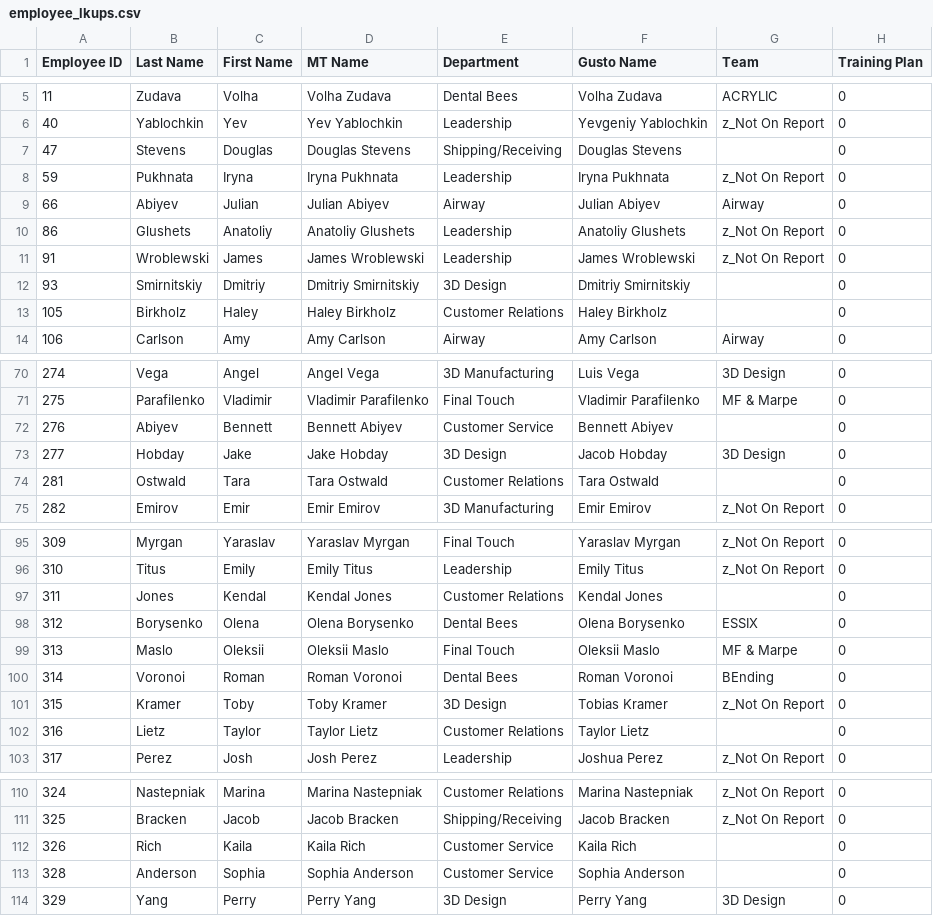
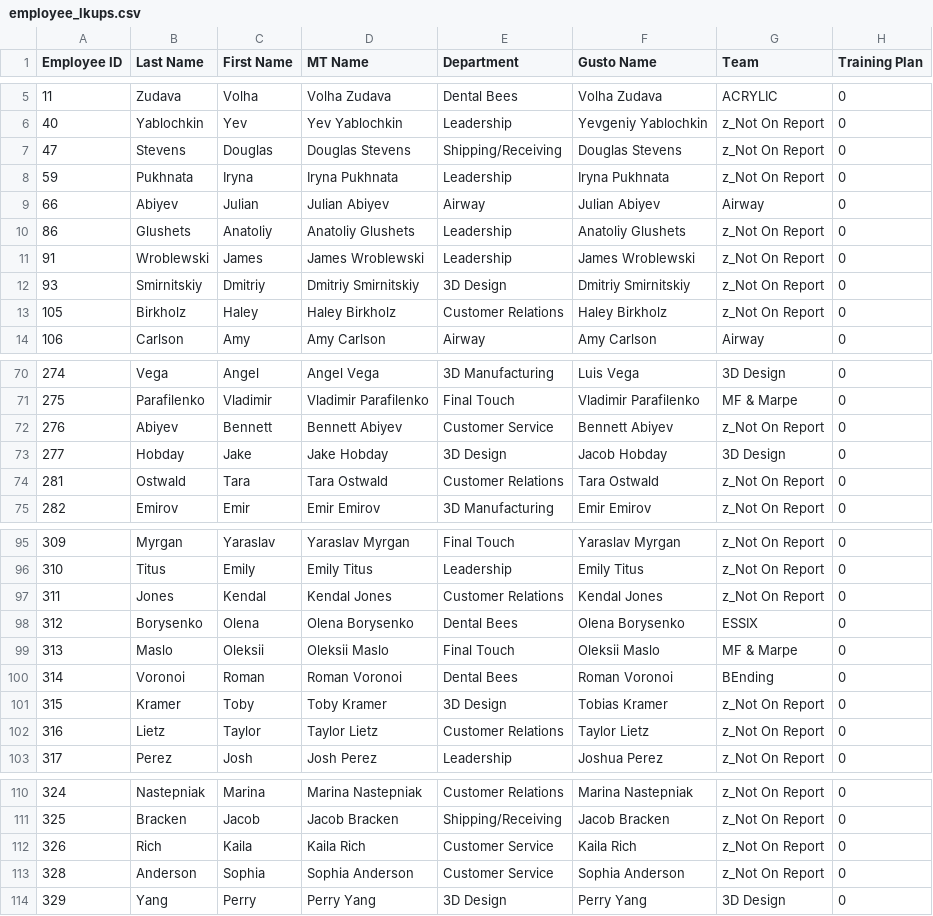
Before and after one commit to nicholas-pds/case_locations, a CSV file: User_Inputs/employee_lkups.csv, drawn as a sheet; only a part is shown, gaps mark what is left out; the diff covers the shown part only.

```diff
--- a/User_Inputs/employee_lkups.csv
+++ b/User_Inputs/employee_lkups.csv
@@ -6,3 +6,3 @@ Employee ID,Last Name,First Name,MT Name,Department,Gusto Name,Team,Training Pla
 40,Yablochkin,Yev,Yev Yablochkin,Leadership,Yevgeniy Yablochkin,z_Not On Report,0
-47,Stevens,Douglas,Douglas Stevens,Shipping/Receiving,Douglas Stevens,,0
+47,Stevens,Douglas,Douglas Stevens,Shipping/Receiving,Douglas Stevens,z_Not On Report,0
 59,Pukhnata,Iryna,Iryna Pukhnata,Leadership,Iryna Pukhnata,z_Not On Report,0
@@ -11,4 +11,4 @@ Employee ID,Last Name,First Name,MT Name,Department,Gusto Name,Team,Training Pla
 91,Wroblewski,James,James Wroblewski,Leadership,James Wroblewski,z_Not On Report,0
-93,Smirnitskiy,Dmitriy,Dmitriy Smirnitskiy,3D Design,Dmitriy Smirnitskiy,,0
-105,Birkholz,Haley,Haley Birkholz,Customer Relations,Haley Birkholz,,0
+93,Smirnitskiy,Dmitriy,Dmitriy Smirnitskiy,3D Design,Dmitriy Smirnitskiy,z_Not On Report,0
+105,Birkholz,Haley,Haley Birkholz,Customer Relations,Haley Birkholz,z_Not On Report,0
 106,Carlson,Amy,Amy Carlson,Airway,Amy Carlson,Airway,0
@@ -71,5 +71,5 @@ Employee ID,Last Name,First Name,MT Name,Department,Gusto Name,Team,Training Pla
 275,Parafilenko,Vladimir,Vladimir Parafilenko,Final Touch,Vladimir Parafilenko,MF & Marpe,0
-276,Abiyev,Bennett,Bennett Abiyev,Customer Service,Bennett Abiyev,,0
+276,Abiyev,Bennett,Bennett Abiyev,Customer Service,Bennett Abiyev,z_Not On Report,0
 277,Hobday,Jake,Jake Hobday,3D Design,Jacob Hobday,3D Design,0
-281,Ostwald,Tara,Tara Ostwald,Customer Relations,Tara Ostwald,,0
+281,Ostwald,Tara,Tara Ostwald,Customer Relations,Tara Ostwald,z_Not On Report,0
 282,Emirov,Emir,Emir Emirov,3D Manufacturing,Emir Emirov,z_Not On Report,0
@@ -96,3 +96,3 @@ Employee ID,Last Name,First Name,MT Name,Department,Gusto Name,Team,Training Pla
 310,Titus,Emily,Emily Titus,Leadership,Emily Titus,z_Not On Report,0
-311,Jones,Kendal,Kendal Jones,Customer Relations,Kendal Jones,,0
+311,Jones,Kendal,Kendal Jones,Customer Relations,Kendal Jones,z_Not On Report,0
 312,Borysenko,Olena,Olena Borysenko,Dental Bees,Olena Borysenko,ESSIX,0
@@ -101,3 +101,3 @@ Employee ID,Last Name,First Name,MT Name,Department,Gusto Name,Team,Training Pla
 315,Kramer,Toby,Toby Kramer,3D Design,Tobias Kramer,z_Not On Report,0
-316,Lietz,Taylor,Taylor Lietz,Customer Relations,Taylor Lietz,,0
+316,Lietz,Taylor,Taylor Lietz,Customer Relations,Taylor Lietz,z_Not On Report,0
 317,Perez,Josh,Josh Perez,Leadership,Joshua Perez,z_Not On Report,0
@@ -111,4 +111,4 @@ Employee ID,Last Name,First Name,MT Name,Department,Gusto Name,Team,Training Pla
 325,Bracken,Jacob,Jacob Bracken,Shipping/Receiving,Jacob Bracken,z_Not On Report,0
-326,Rich,Kaila,Kaila Rich,Customer Service,Kaila Rich,,0
-328,Anderson,Sophia,Sophia Anderson,Customer Service,Sophia Anderson,,0
+326,Rich,Kaila,Kaila Rich,Customer Service,Kaila Rich,z_Not On Report,0
+328,Anderson,Sophia,Sophia Anderson,Customer Service,Sophia Anderson,z_Not On Report,0
 329,Yang,Perry,Perry Yang,3D Design,Perry Yang,3D Design,0
```
Also changed, not shown: 3 edited cells elsewhere in this file, 1 other file.
